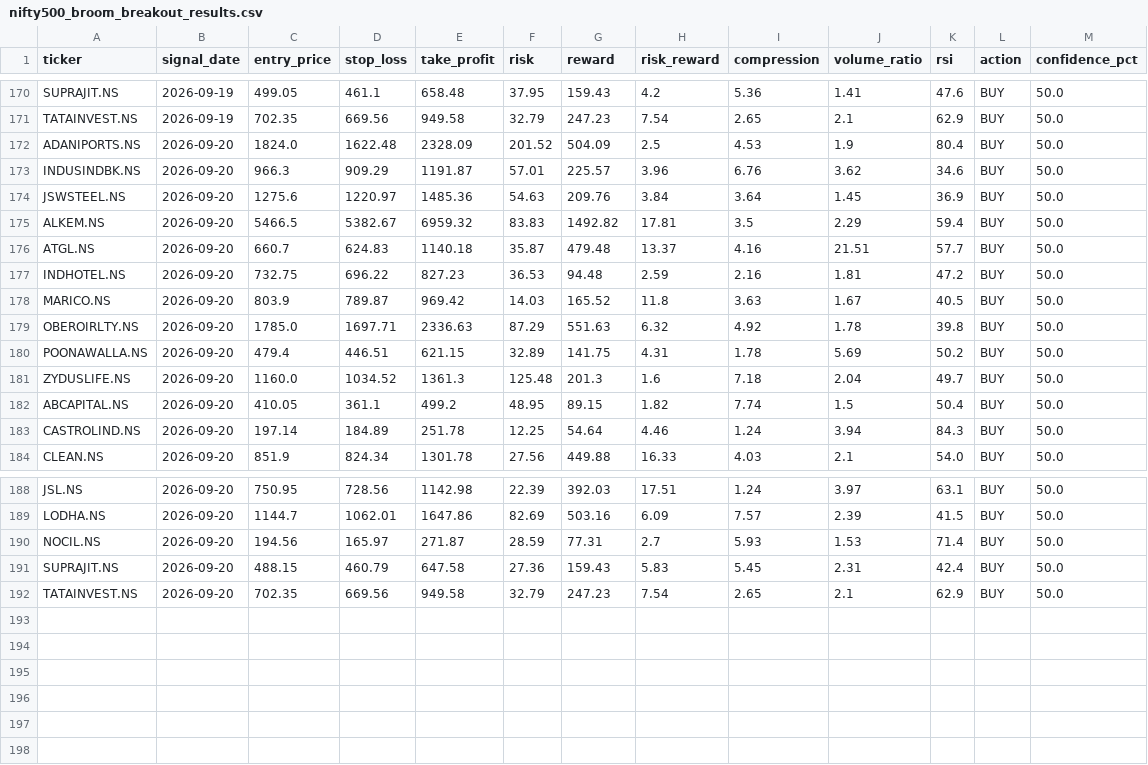
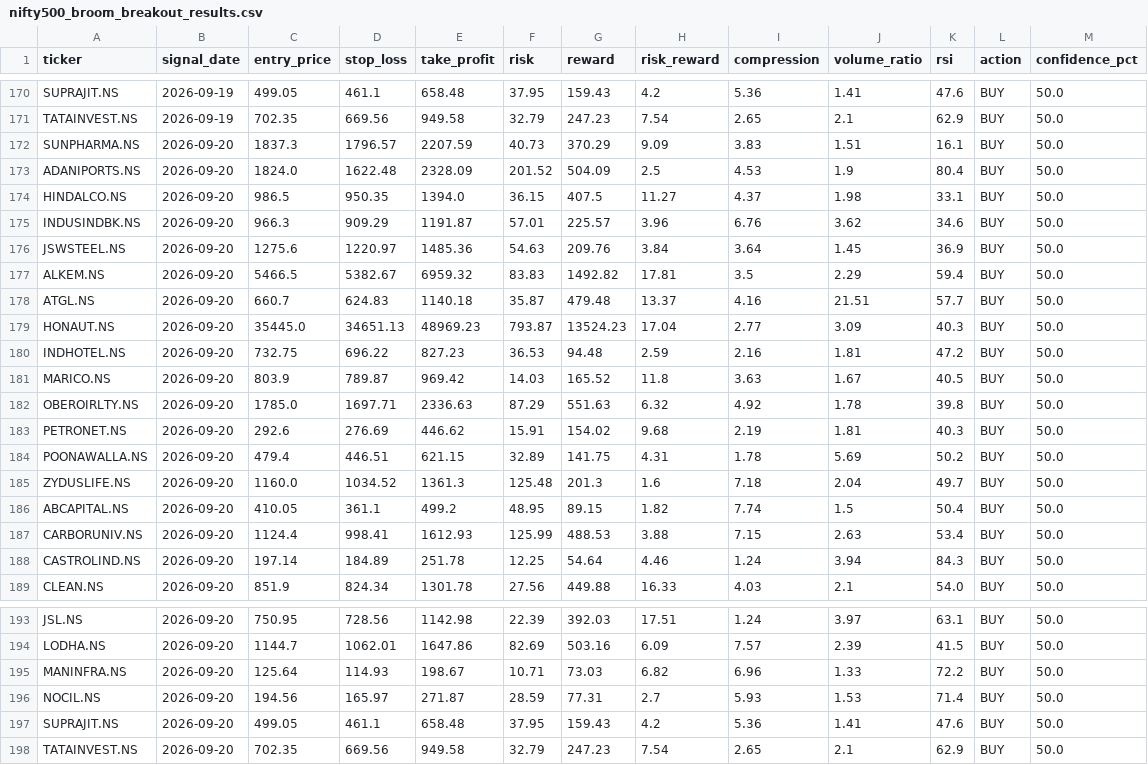
Before and after one commit to kira-stockmarket/ema-backtest, a CSV file: nifty500_broom_breakout_results.csv, drawn as a sheet; only a part is shown, gaps mark what is left out.

```diff
--- a/nifty500_broom_breakout_results.csv
+++ b/nifty500_broom_breakout_results.csv
@@ -171,3 +171,5 @@ SUPRAJIT.NS,2026-09-19,499.05,461.1,658.48,37.95,159.43,4.2,5.36,1.41,47.6,BUY,5
 TATAINVEST.NS,2026-09-19,702.35,669.56,949.58,32.79,247.23,7.54,2.65,2.1,62.9,BUY,50.0
+SUNPHARMA.NS,2026-09-20,1837.3,1796.57,2207.59,40.73,370.29,9.09,3.83,1.51,16.1,BUY,50.0
 ADANIPORTS.NS,2026-09-20,1824.0,1622.48,2328.09,201.52,504.09,2.5,4.53,1.9,80.4,BUY,50.0
+HINDALCO.NS,2026-09-20,986.5,950.35,1394.0,36.15,407.5,11.27,4.37,1.98,33.1,BUY,50.0
 INDUSINDBK.NS,2026-09-20,966.3,909.29,1191.87,57.01,225.57,3.96,6.76,3.62,34.6,BUY,50.0
@@ -176,2 +178,3 @@ ALKEM.NS,2026-09-20,5466.5,5382.67,6959.32,83.83,1492.82,17.81,3.5,2.29,59.4,BUY
 ATGL.NS,2026-09-20,660.7,624.83,1140.18,35.87,479.48,13.37,4.16,21.51,57.7,BUY,50.0
+HONAUT.NS,2026-09-20,35445.0,34651.13,48969.23,793.87,13524.23,17.04,2.77,3.09,40.3,BUY,50.0
 INDHOTEL.NS,2026-09-20,732.75,696.22,827.23,36.53,94.48,2.59,2.16,1.81,47.2,BUY,50.0
@@ -179,2 +182,3 @@ MARICO.NS,2026-09-20,803.9,789.87,969.42,14.03,165.52,11.8,3.63,1.67,40.5,BUY,50
 OBEROIRLTY.NS,2026-09-20,1785.0,1697.71,2336.63,87.29,551.63,6.32,4.92,1.78,39.8,BUY,50.0
+PETRONET.NS,2026-09-20,292.6,276.69,446.62,15.91,154.02,9.68,2.19,1.81,40.3,BUY,50.0
 POONAWALLA.NS,2026-09-20,479.4,446.51,621.15,32.89,141.75,4.31,1.78,5.69,50.2,BUY,50.0
@@ -182,2 +186,3 @@ ZYDUSLIFE.NS,2026-09-20,1160.0,1034.52,1361.3,125.48,201.3,1.6,7.18,2.04,49.7,BU
 ABCAPITAL.NS,2026-09-20,410.05,361.1,499.2,48.95,89.15,1.82,7.74,1.5,50.4,BUY,50.0
+CARBORUNIV.NS,2026-09-20,1124.4,998.41,1612.93,125.99,488.53,3.88,7.15,2.63,53.4,BUY,50.0
 CASTROLIND.NS,2026-09-20,197.14,184.89,251.78,12.25,54.64,4.46,1.24,3.94,84.3,BUY,50.0
@@ -189,4 +194,5 @@ JSL.NS,2026-09-20,750.95,728.56,1142.98,22.39,392.03,17.51,1.24,3.97,63.1,BUY,50
 LODHA.NS,2026-09-20,1144.7,1062.01,1647.86,82.69,503.16,6.09,7.57,2.39,41.5,BUY,50.0
+MANINFRA.NS,2026-09-20,125.64,114.93,198.67,10.71,73.03,6.82,6.96,1.33,72.2,BUY,50.0
 NOCIL.NS,2026-09-20,194.56,165.97,271.87,28.59,77.31,2.7,5.93,1.53,71.4,BUY,50.0
-SUPRAJIT.NS,2026-09-20,488.15,460.79,647.58,27.36,159.43,5.83,5.45,2.31,42.4,BUY,50.0
+SUPRAJIT.NS,2026-09-20,499.05,461.1,658.48,37.95,159.43,4.2,5.36,1.41,47.6,BUY,50.0
 TATAINVEST.NS,2026-09-20,702.35,669.56,949.58,32.79,247.23,7.54,2.65,2.1,62.9,BUY,50.0
```
Also changed, not shown: 1 other file.
